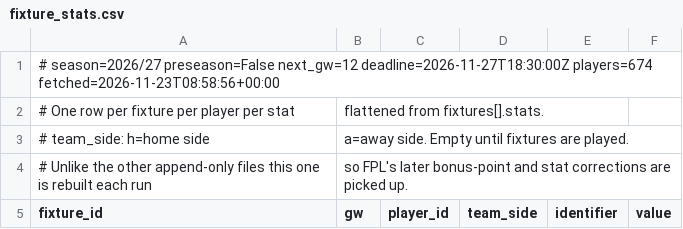
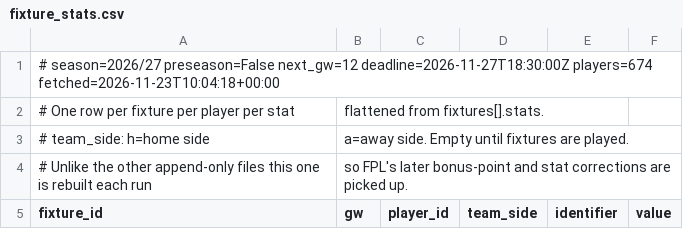
Before and after one commit to olly1928/fpl-mirror, a CSV file: data/fixture_stats.csv, drawn as a sheet; only a part is shown.

```diff
--- a/data/fixture_stats.csv
+++ b/data/fixture_stats.csv
@@ -1,2 +1,2 @@
-# season=2026/27 preseason=False next_gw=12 deadline=2026-11-27T18:30:00Z players=674 fetched=2026-11-23T08:58:56+00:00
+# season=2026/27 preseason=False next_gw=12 deadline=2026-11-27T18:30:00Z players=674 fetched=2026-11-23T10:04:18+00:00
 # One row per fixture per player per stat, flattened from fixtures[].stats.
```
Also changed, not shown: data/fdr.csv, data/fixtures.csv, 6 other files.
